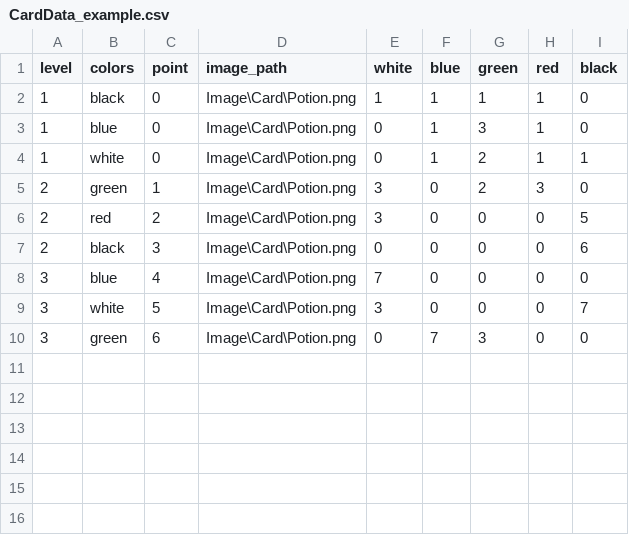
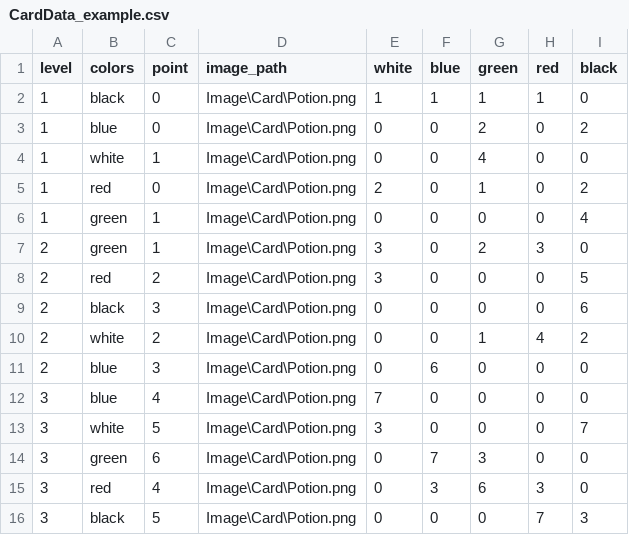
Before and after one commit to earth1168/Splenda, a CSV file: CSV/CardData_example.csv, drawn as a sheet.

Commit message:
board demo v.2 (hold card & random card)
- Now, player can look at his hold card and buy it!!!!
- get new card from pile after player buy/hold a card

```diff
--- a/CSV/CardData_example.csv
+++ b/CSV/CardData_example.csv
@@ -2,4 +2,6 @@ level,colors,point,image_path,white,blue,green,red,black
 1,black,0,Image\Card\Potion.png,1,1,1,1,0
-1,blue,0,Image\Card\Potion.png,0,1,3,1,0
-1,white,0,Image\Card\Potion.png,0,1,2,1,1
+1,blue,0,Image\Card\Potion.png,0,0,2,0,2
+1,white,1,Image\Card\Potion.png,0,0,4,0,0
+1,red,0,Image\Card\Potion.png,2,0,1,0,2
+1,green,1,Image\Card\Potion.png,0,0,0,0,4
 2,green,1,Image\Card\Potion.png,3,0,2,3,0
@@ -7,2 +9,4 @@ level,colors,point,image_path,white,blue,green,red,black
 2,black,3,Image\Card\Potion.png,0,0,0,0,6
+2,white,2,Image\Card\Potion.png,0,0,1,4,2
+2,blue,3,Image\Card\Potion.png,0,6,0,0,0
 3,blue,4,Image\Card\Potion.png,7,0,0,0,0
@@ -10 +14,3 @@ level,colors,point,image_path,white,blue,green,red,black
 3,green,6,Image\Card\Potion.png,0,7,3,0,0
+3,red,4,Image\Card\Potion.png,0,3,6,3,0
+3,black,5,Image\Card\Potion.png,0,0,0,7,3
```
Also changed, not shown: 3 other files.
